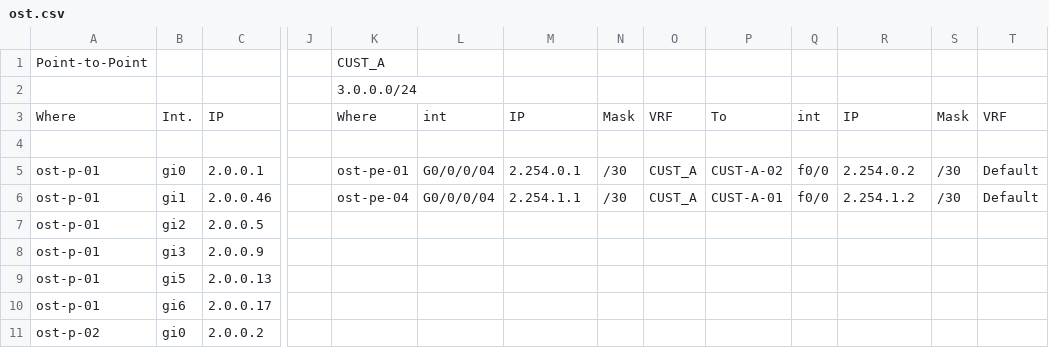
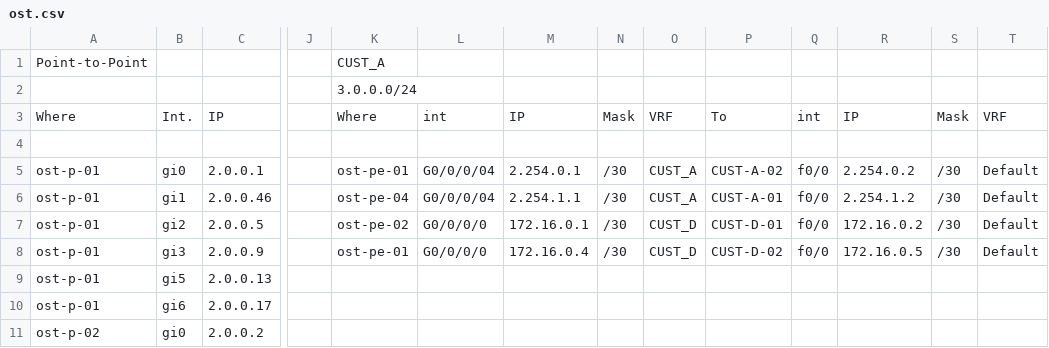
Before and after one commit to sk1nge/CCDP-ISP, a CSV file: ost.csv, drawn as a sheet; only a part is shown, gaps mark what is left out; the diff names each change by its address in the sheet, - before the commit and + after, or states it on an @@ line.

Commit message:
.
.

```diff
--- a/ost.csv
+++ b/ost.csv
-K7: (empty)
+K7: ost-pe-02
-L7:L8: (empty)
+L7:L8: G0/0/0/0
-M7: (empty)
+M7: 172.16.0.1
-N7:N8: (empty)
+N7:N8: /30
-O7:O8: (empty)
+O7:O8: CUST_D
-P7: (empty)
+P7: CUST-D-01
-Q7:Q8: (empty)
+Q7:Q8: f0/0
-R7: (empty)
+R7: 172.16.0.2
-S7:S8: (empty)
+S7:S8: /30
-T7:T8: (empty)
+T7:T8: Default
-K8: (empty)
+K8: ost-pe-01
-M8: (empty)
+M8: 172.16.0.4
-P8: (empty)
+P8: CUST-D-02
-R8: (empty)
+R8: 172.16.0.5
```
